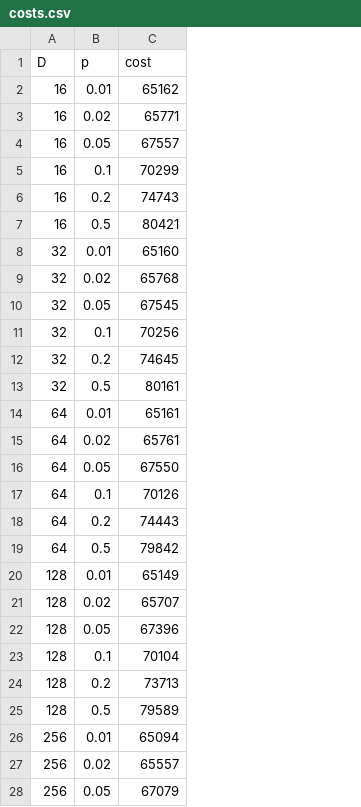
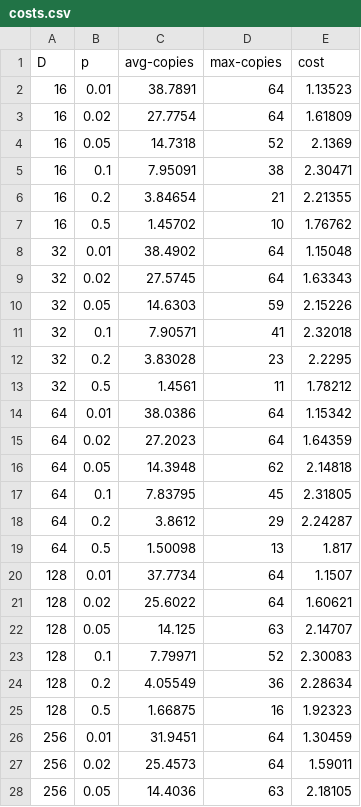
Before and after one commit to mikolajkrupinski/pwr-sem8, a CSV file: algorytmy-online/lista5/costs.csv, drawn as a sheet; only a part is shown; addresses are those after the commit; the diff covers the shown part only; the diff names each change by its address in the sheet, - before the commit and + after, or states it on an @@ line.

Commit message:
lista5 algorytmy online poprawione, do dopieszczenia

```diff
--- a/algorytmy-online/lista5/costs.csv
+++ b/algorytmy-online/lista5/costs.csv
+column C (avg-copies), rows 2-28: 38.7891 | 27.7754 | 14.7318 | 7.95091 | 3.84654 | 1.45702 | 38.4902 | 27.5745 | 14.6303 | 7.90571 | 3.83028 | 1.4561 | 38.0386 | 27.2023 | 14.3948 | 7.83795 | 3.8612 | 1.50098 | 37.7734 | 25.6022 | 14.125 | 7.79971 | 4.05549 | 1.66875 | 31.9451 | 25.4573 | 14.4036
+column D (max-copies), rows 2-28: 64 | 64 | 52 | 38 | 21 | 10 | 64 | 64 | 59 | 41 | 23 | 11 | 64 | 64 | 62 | 45 | 29 | 13 | 64 | 64 | 63 | 52 | 36 | 16 | 64 | 64 | 63
-E2 (cost): 65162
+E2 (cost): 1.13523
-E3 (cost): 65771
+E3 (cost): 1.61809
-E4 (cost): 67557
+E4 (cost): 2.1369
-E5 (cost): 70299
+E5 (cost): 2.30471
-E6 (cost): 74743
+E6 (cost): 2.21355
-E7 (cost): 80421
+E7 (cost): 1.76762
-E8 (cost): 65160
+E8 (cost): 1.15048
-E9 (cost): 65768
+E9 (cost): 1.63343
-E10 (cost): 67545
+E10 (cost): 2.15226
-E11 (cost): 70256
+E11 (cost): 2.32018
-E12 (cost): 74645
+E12 (cost): 2.2295
-E13 (cost): 80161
+E13 (cost): 1.78212
-E14 (cost): 65161
+E14 (cost): 1.15342
-E15 (cost): 65761
+E15 (cost): 1.64359
-E16 (cost): 67550
+E16 (cost): 2.14818
-E17 (cost): 70126
+E17 (cost): 2.31805
-E18 (cost): 74443
+E18 (cost): 2.24287
-E19 (cost): 79842
+E19 (cost): 1.817
-E20 (cost): 65149
+E20 (cost): 1.1507
-E21 (cost): 65707
+E21 (cost): 1.60621
-E22 (cost): 67396
+E22 (cost): 2.14707
-E23 (cost): 70104
+E23 (cost): 2.30083
-E24 (cost): 73713
+E24 (cost): 2.28634
-E25 (cost): 79589
+E25 (cost): 1.92323
-E26 (cost): 65094
+E26 (cost): 1.30459
-E27 (cost): 65557
+E27 (cost): 1.59011
-E28 (cost): 67079
+E28 (cost): 2.18105
```
Also changed, not shown: 3 edited cells elsewhere in this file, 4 other files.
